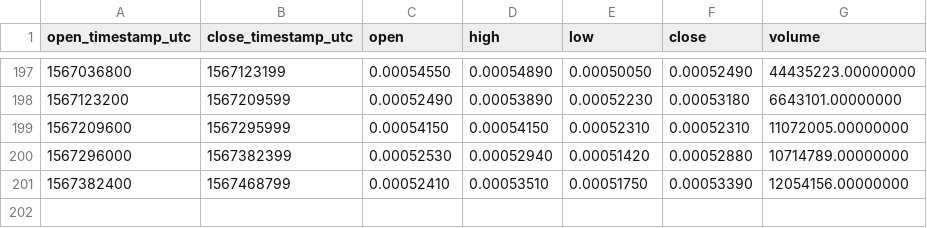
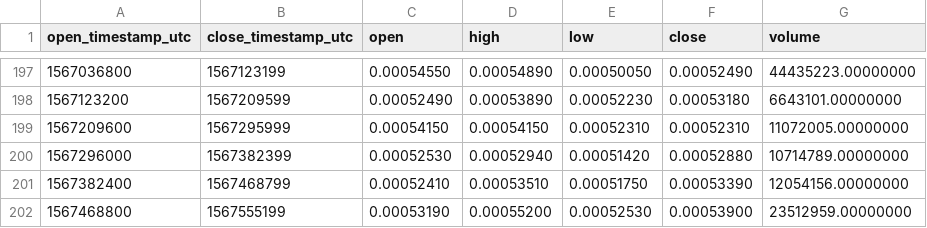
Before and after one commit to cryptobigbro/binance-BTTUSDC, a CSV file: binance-BTTUSDC-1d.csv, drawn as a sheet; only a part is shown, gaps mark what is left out; the diff names each change by its address in the sheet, - before the commit and + after, or states it on an @@ line.

```diff
--- a/binance-BTTUSDC-1d.csv
+++ b/binance-BTTUSDC-1d.csv
+row 202: 1567468800 | 1567555199 | 0.00053190 | 0.00055200 | 0.00052530 | 0.00053900 | 23512959.00000000
```
Also changed, not shown: binance-BTTUSDC-1h.csv.
